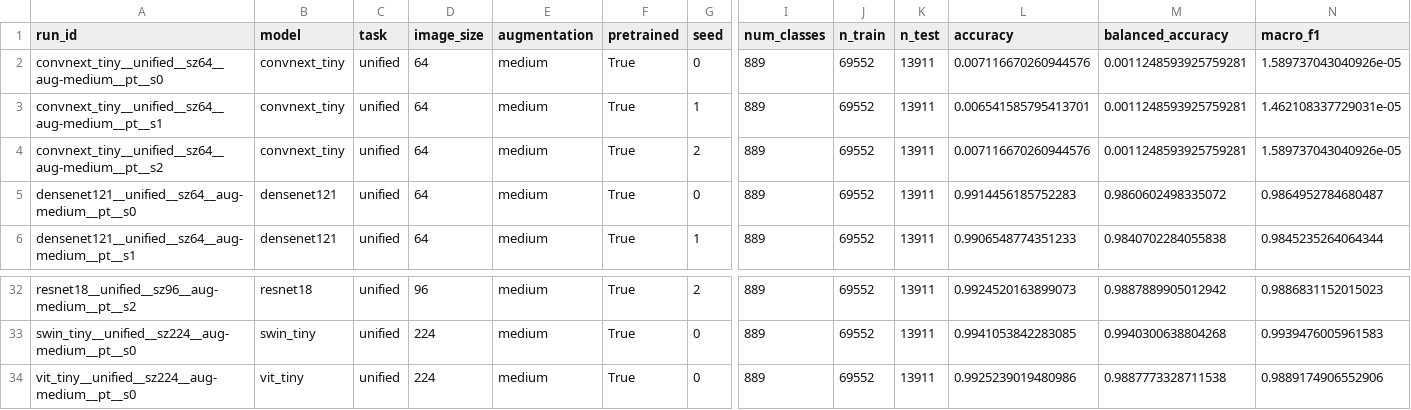
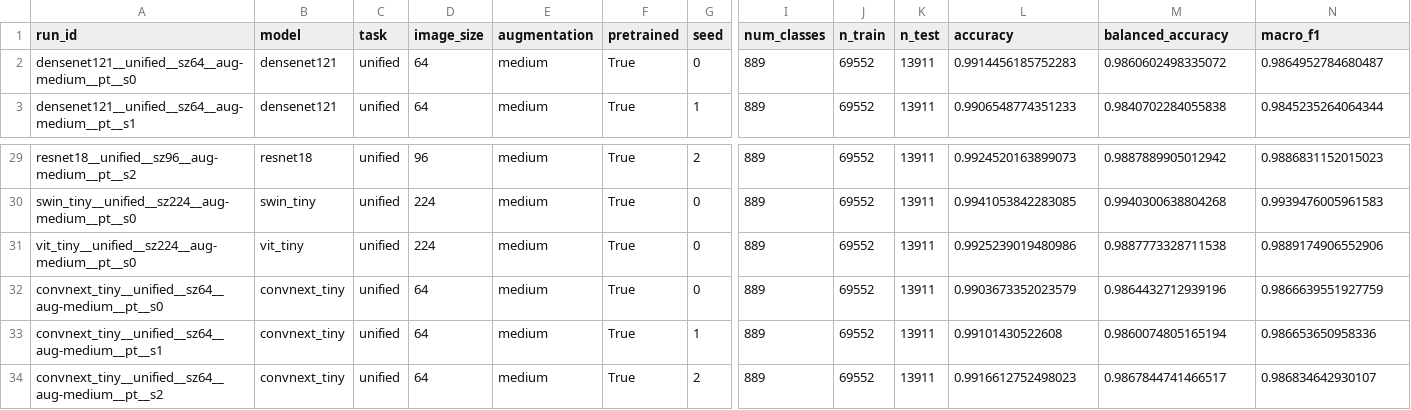
Before and after one commit to phoenixfin/aksantara-ocr, a CSV file: artifacts_kaggle/backbone_results.csv, drawn as a sheet; only a part is shown, gaps mark what is left out; removed rows and columns are numbered as before the commit, all else as after; rows hold the shown columns only; the diff names each change by its address in the sheet, - before the commit and + after, or states it on an @@ line.

```diff
--- a/artifacts_kaggle/backbone_results.csv
+++ b/artifacts_kaggle/backbone_results.csv
-row 2: convnext_tiny__unified__sz64__aug-medium__pt__s0 | convnext_tiny | unified | 64 | medium | True | 0 | 889 | 69552 | 13911 | 0.007116670260944576 | 0.0011248593925759281 | 1.589737043040926e-05
-row 3: convnext_tiny__unified__sz64__aug-medium__pt__s1 | convnext_tiny | unified | 64 | medium | True | 1 | 889 | 69552 | 13911 | 0.006541585795413701 | 0.0011248593925759281 | 1.462108337729031e-05
-row 4: convnext_tiny__unified__sz64__aug-medium__pt__s2 | convnext_tiny | unified | 64 | medium | True | 2 | 889 | 69552 | 13911 | 0.007116670260944576 | 0.0011248593925759281 | 1.589737043040926e-05
+row 32: convnext_tiny__unified__sz64__aug-medium__pt__s0 | convnext_tiny | unified | 64 | medium | True | 0 | 889 | 69552 | 13911 | 0.9903673352023579 | 0.9864432712939196 | 0.9866639551927759
+row 33: convnext_tiny__unified__sz64__aug-medium__pt__s1 | convnext_tiny | unified | 64 | medium | True | 1 | 889 | 69552 | 13911 | 0.99101430522608 | 0.9860074805165194 | 0.986653650958336
+row 34: convnext_tiny__unified__sz64__aug-medium__pt__s2 | convnext_tiny | unified | 64 | medium | True | 2 | 889 | 69552 | 13911 | 0.9916612752498023 | 0.9867844741466517 | 0.986834642930107
```
Also changed, not shown: 3 other files.
